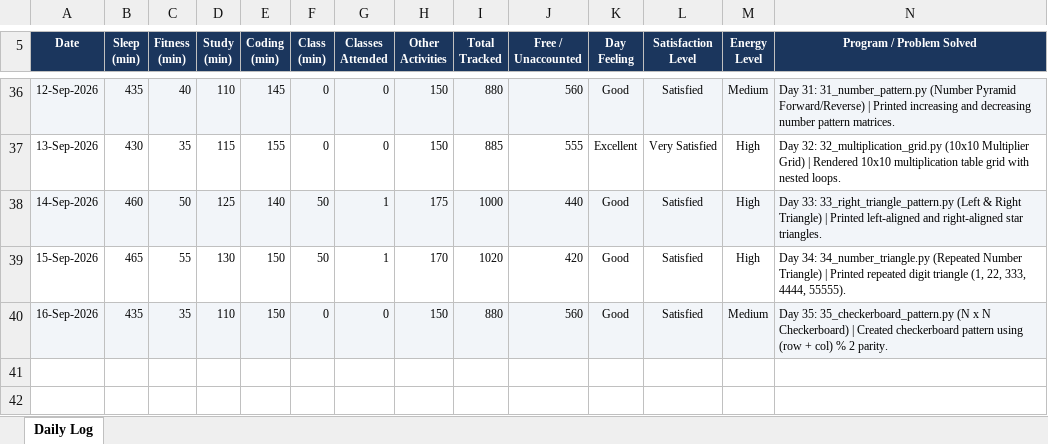
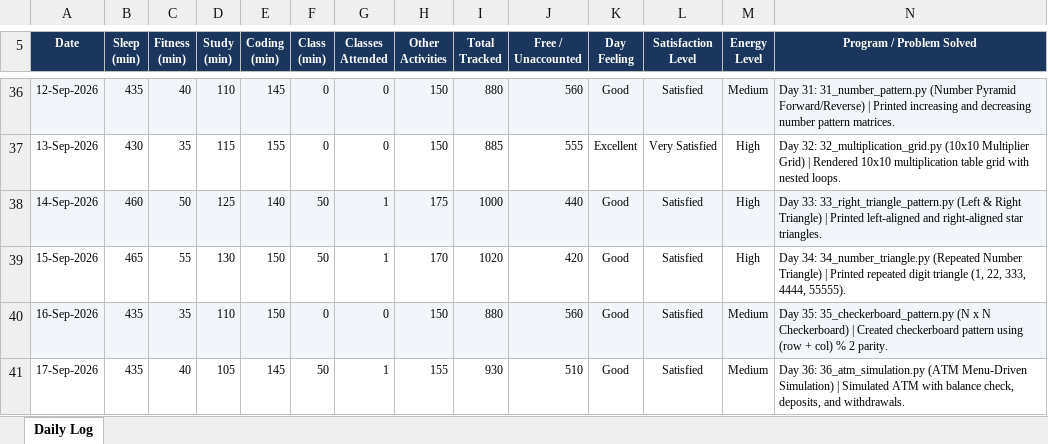
Before and after one commit to nitishkapoor01/12625876-CAP776, an Excel workbook: 12625876.xlsx, sheet Daily Log, drawn as a sheet; only a part is shown, gaps mark what is left out; values as stored, in another font and other column widths than the file's, no borders; the diff names each change by its address in the sheet, - before the commit and + after, or states it on an @@ line.

Commit message:
Day 36 (17-Sep-2026): Practice 36 Atm Simulation & update daily activity log

```diff
--- a/12625876.xlsx (sheet Daily Log)
+++ b/12625876.xlsx (sheet Daily Log)
+row 41: 17-Sep-2026 | 435 | 40 | 105 | 145 | 50 | 1 | 155 | 930 | 510 | Good | Satisfied | Medium | Day 36: 36_atm_simulation.py (ATM Menu-Driven Simulation) | Simulated ATM with balance check, deposits, and withdrawals.
```
Also changed, not shown: 1 other file.
